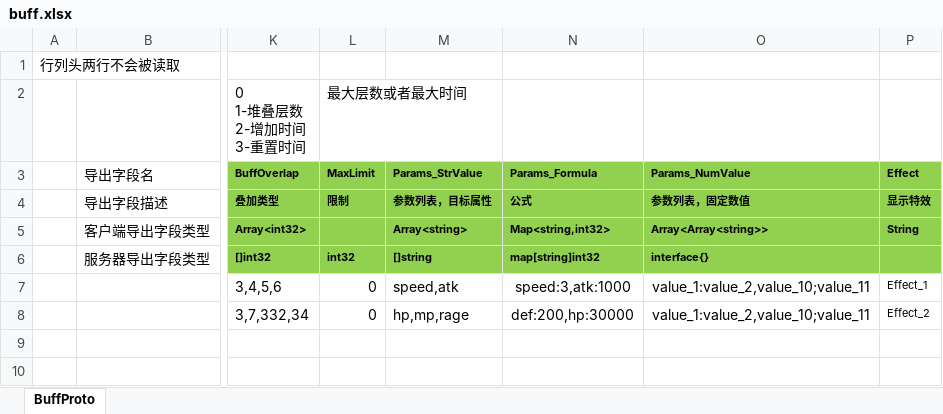
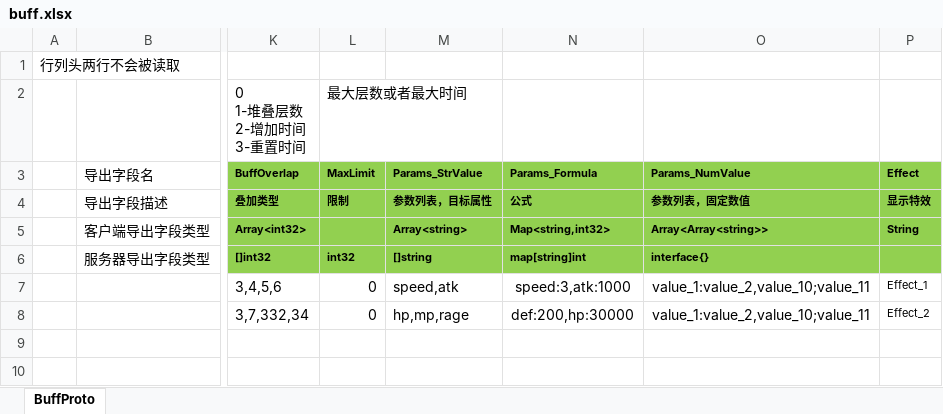
Before and after one commit to east-eden/excel, an Excel workbook: buff.xlsx, sheet BuffProto, drawn as a sheet; only a part is shown, gaps mark what is left out; values as stored, in another font and other column widths than the file's, no borders; the diff names each change by its address in the sheet, - before the commit and + after, or states it on an @@ line.

Commit message:
excel 可以读取多主键和map

```diff
--- a/buff.xlsx (sheet BuffProto)
+++ b/buff.xlsx (sheet BuffProto)
-N6 (Params_Formula): map[string]int32
+N6 (Params_Formula): map[string]int
```
Also changed, not shown: 1 other file.
